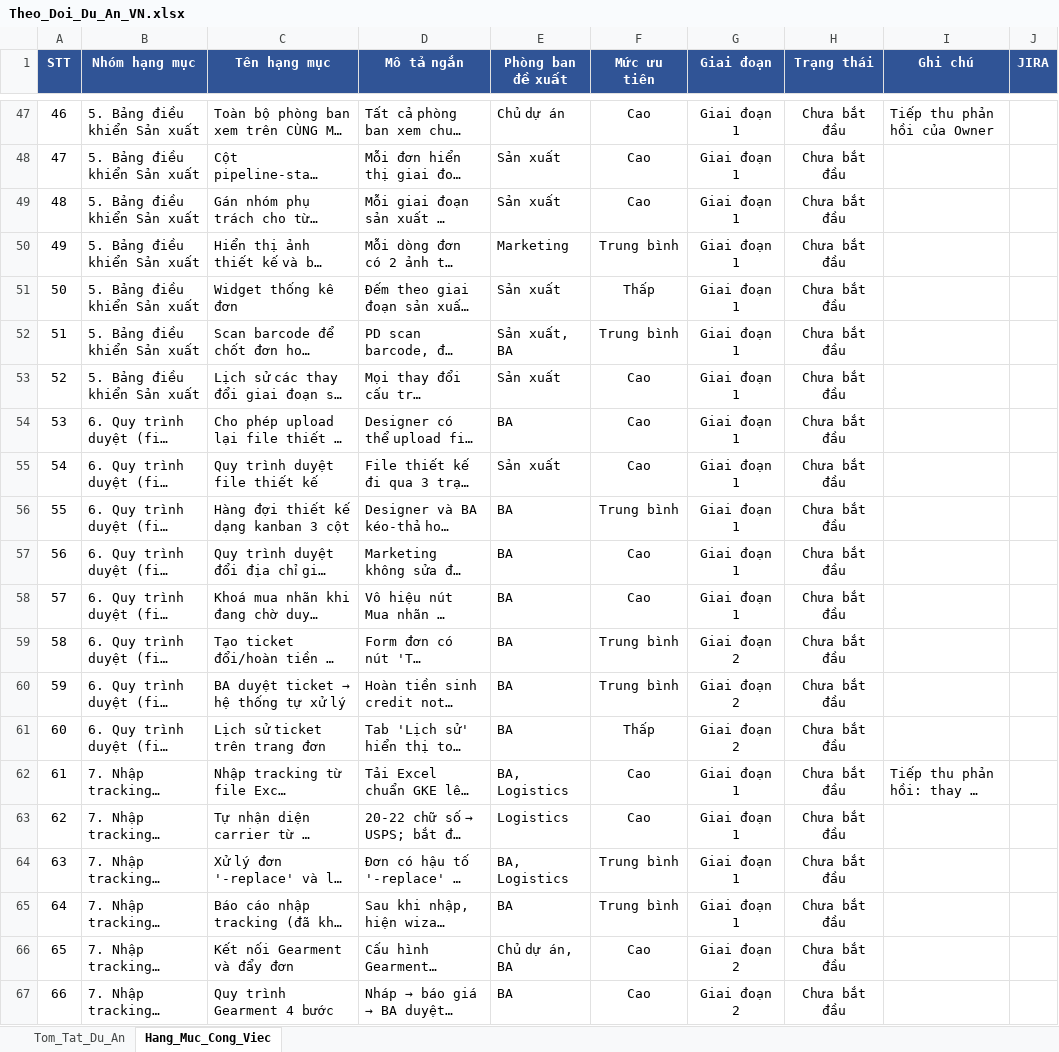
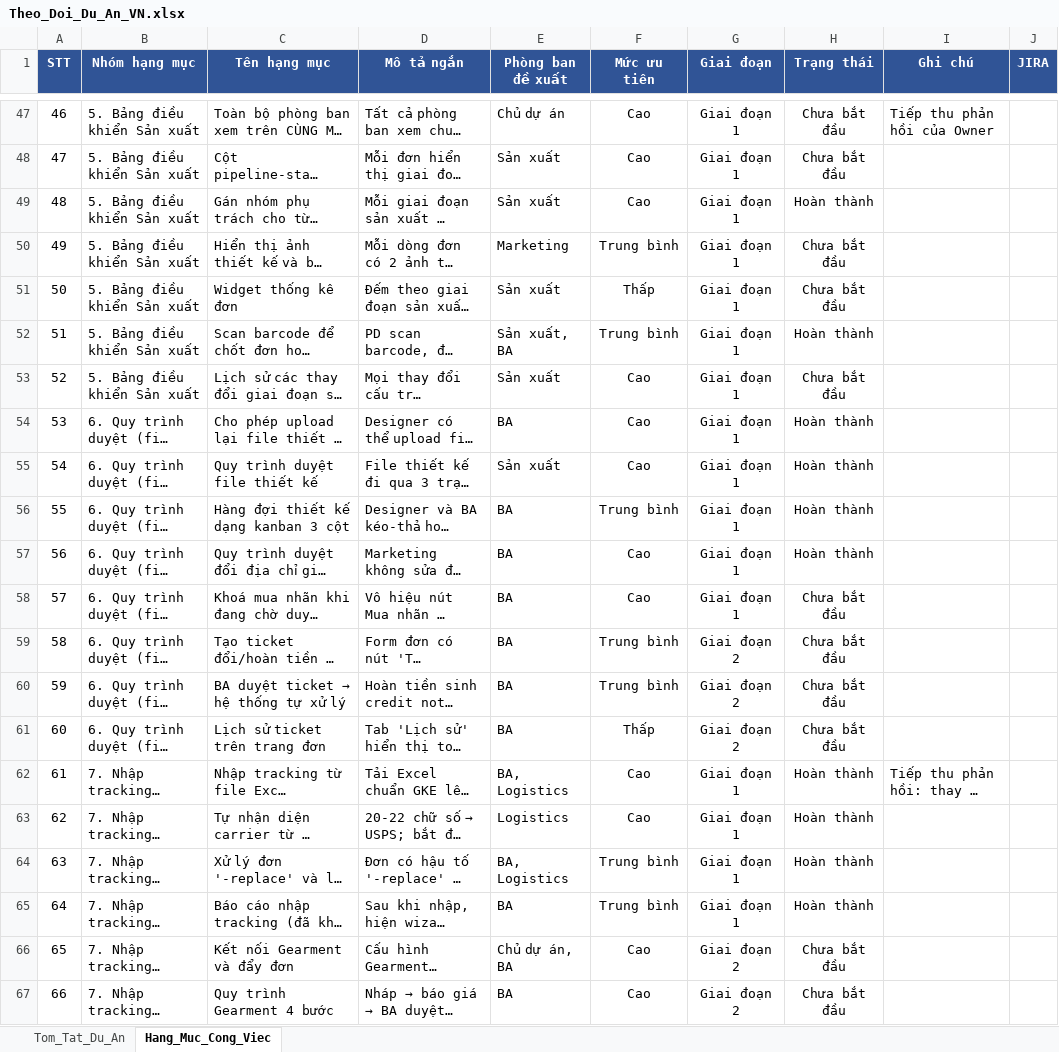
Before and after one commit to baoha-erptek/odoo, an Excel workbook: specs/006-master-plan/deliverables/Theo_Doi_Du_An_VN.xlsx, sheet Hang_Muc_Cong_Viec, drawn as a sheet; only a part is shown, gaps mark what is left out; long unchanged cells end in …; values as stored, in another font and other column widths than the file's, no borders; conditional formats not drawn; the diff covers the shown part only; the diff names each change by its address in the sheet, - before the commit and + after, or states it on an @@ line.

Commit message:
[mp006] docs: mark 58 owner items as Hoàn thành based on demo milestone
The 2026-05-08 first 12/12 GREEN drop-ship E2E run on demo confirms
58 items work end-to-end. Mark them Hoàn thành in xlsx so the owner
sees an honest progress snapshot.

- Add status_overrides.json sidecar (ten_ngan -> trạng thái)
- Wire build_catalog() to load it (defaults stay "Chưa bắt đầu")
- Tom_Tat dashboard COUNTIF formulas pick up the change live
- 3 new items (parity check, line-level dashboard, label photos)
  remain "Chưa bắt đầu" — not part of the demo milestone yet

```diff
--- a/specs/006-master-plan/deliverables/Theo_Doi_Du_An_VN.xlsx (sheet Hang_Muc_Cong_Viec)
+++ b/specs/006-master-plan/deliverables/Theo_Doi_Du_An_VN.xlsx (sheet Hang_Muc_Cong_Viec)
-H49 (Trạng thái): Chưa bắt đầu
+H49 (Trạng thái): Hoàn thành
-H52 (Trạng thái): Chưa bắt đầu
+H52 (Trạng thái): Hoàn thành
-H54:H57 (Trạng thái): Chưa bắt đầu
+H54:H57 (Trạng thái): Hoàn thành
-H62:H65 (Trạng thái): Chưa bắt đầu
+H62:H65 (Trạng thái): Hoàn thành
```
Also changed, not shown: 48 edited cells elsewhere in this sheet, 2 other files.
